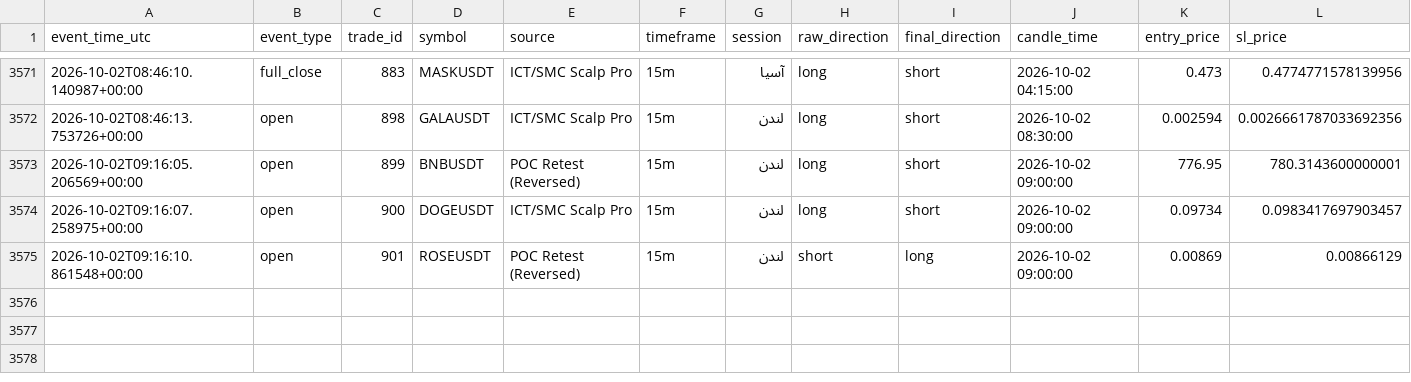
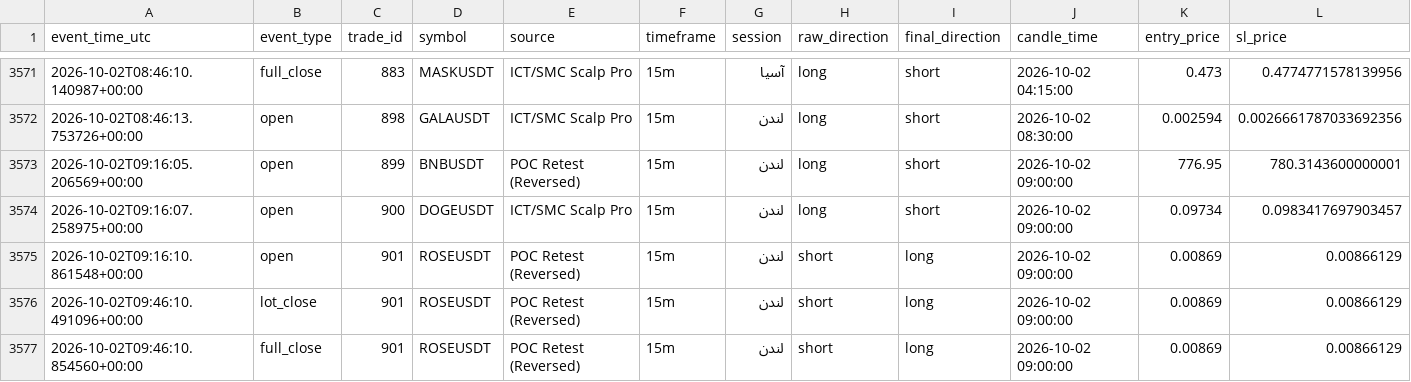
Before and after one commit to amirtorofi-sketch/Crypto-Signal-Bot, a CSV file: trades_log.csv, drawn as a sheet; only a part is shown, gaps mark what is left out; rows hold the shown columns only; the diff names each change by its address in the sheet, - before the commit and + after, or states it on an @@ line.

Commit message:
update signal state [skip ci]

```diff
--- a/trades_log.csv
+++ b/trades_log.csv
+row 3576: 2026-10-02T09:46:10.491096+00:00 | lot_close | 901 | ROSEUSDT | POC Retest (Reversed) | 15m | لندن | short | long | 2026-10-02 09:00:00 | 0.00869 | 0.00866129
+row 3577: 2026-10-02T09:46:10.854560+00:00 | full_close | 901 | ROSEUSDT | POC Retest (Reversed) | 15m | لندن | short | long | 2026-10-02 09:00:00 | 0.00869 | 0.00866129
```
Also changed, not shown: 5 other files.
